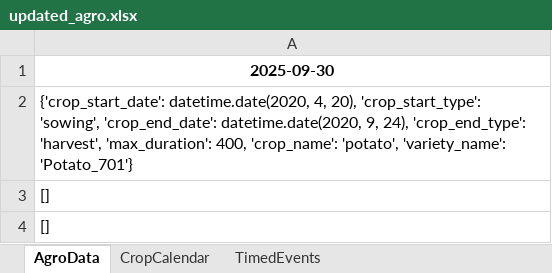
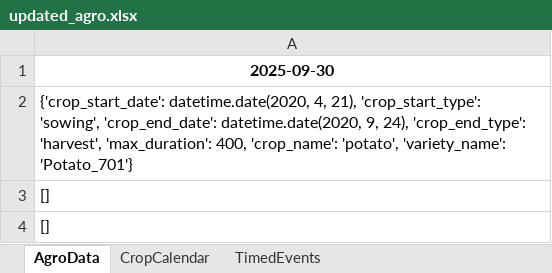
Before and after one commit to irripro/demo-for-PCSE, an Excel workbook: data/agro/updated_agro.xlsx, sheet AgroData, drawn as a sheet; values as stored, in another font and other column widths than the file's, no borders; the diff names each change by its address in the sheet, - before the commit and + after, or states it on an @@ line.

```diff
--- a/data/agro/updated_agro.xlsx (sheet AgroData)
+++ b/data/agro/updated_agro.xlsx (sheet AgroData)
-A2: …datetime.date(2020, 4, 20), 'crop_start_type': 'sowing',…
+A2: …datetime.date(2020, 4, 21), 'crop_start_type': 'sowing',…
```
Also changed, not shown: sheet CropCalendar, data/meteo/nasa_weather_39.90_116.41_2023.xlsx, 6 other files.
